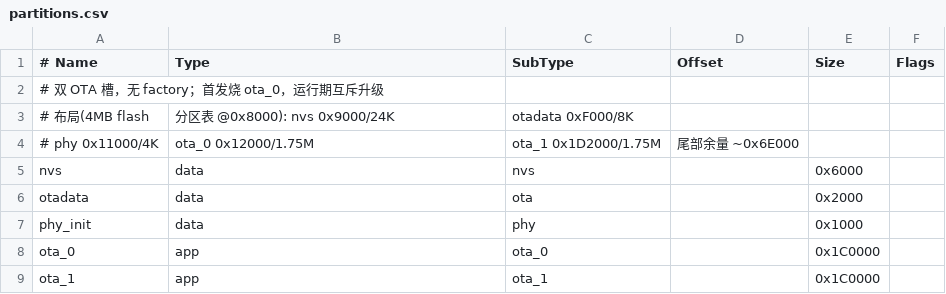
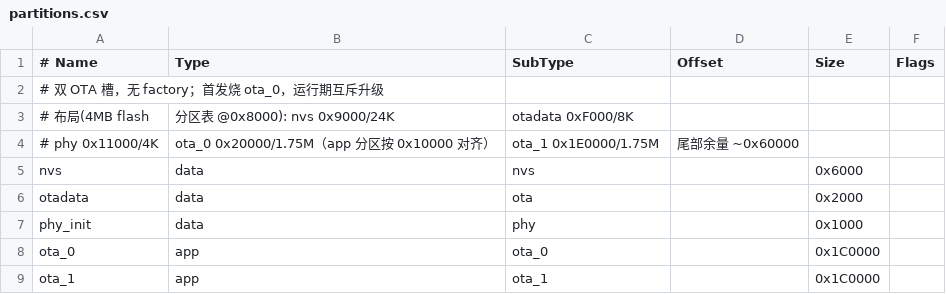
Before and after one commit to Atul-8/esp32c6-ble-ota, a CSV file: firmware/partitions.csv, drawn as a sheet.

Commit message:
fix: partitions.csv 注释偏移修正（app 分区按 0x10000 对齐，ota_0 实际 0x20000 / ota_1 0x1E0000）

```diff
--- a/firmware/partitions.csv
+++ b/firmware/partitions.csv
@@ -3,3 +3,3 @@
 # 布局(4MB flash, 分区表 @0x8000): nvs 0x9000/24K, otadata 0xF000/8K,
-# phy 0x11000/4K, ota_0 0x12000/1.75M, ota_1 0x1D2000/1.75M, 尾部余量 ~0x6E000
+# phy 0x11000/4K, ota_0 0x20000/1.75M（app 分区按 0x10000 对齐）, ota_1 0x1E0000/1.75M, 尾部余量 ~0x60000
 nvs,      data, nvs,     ,        0x6000,
```
